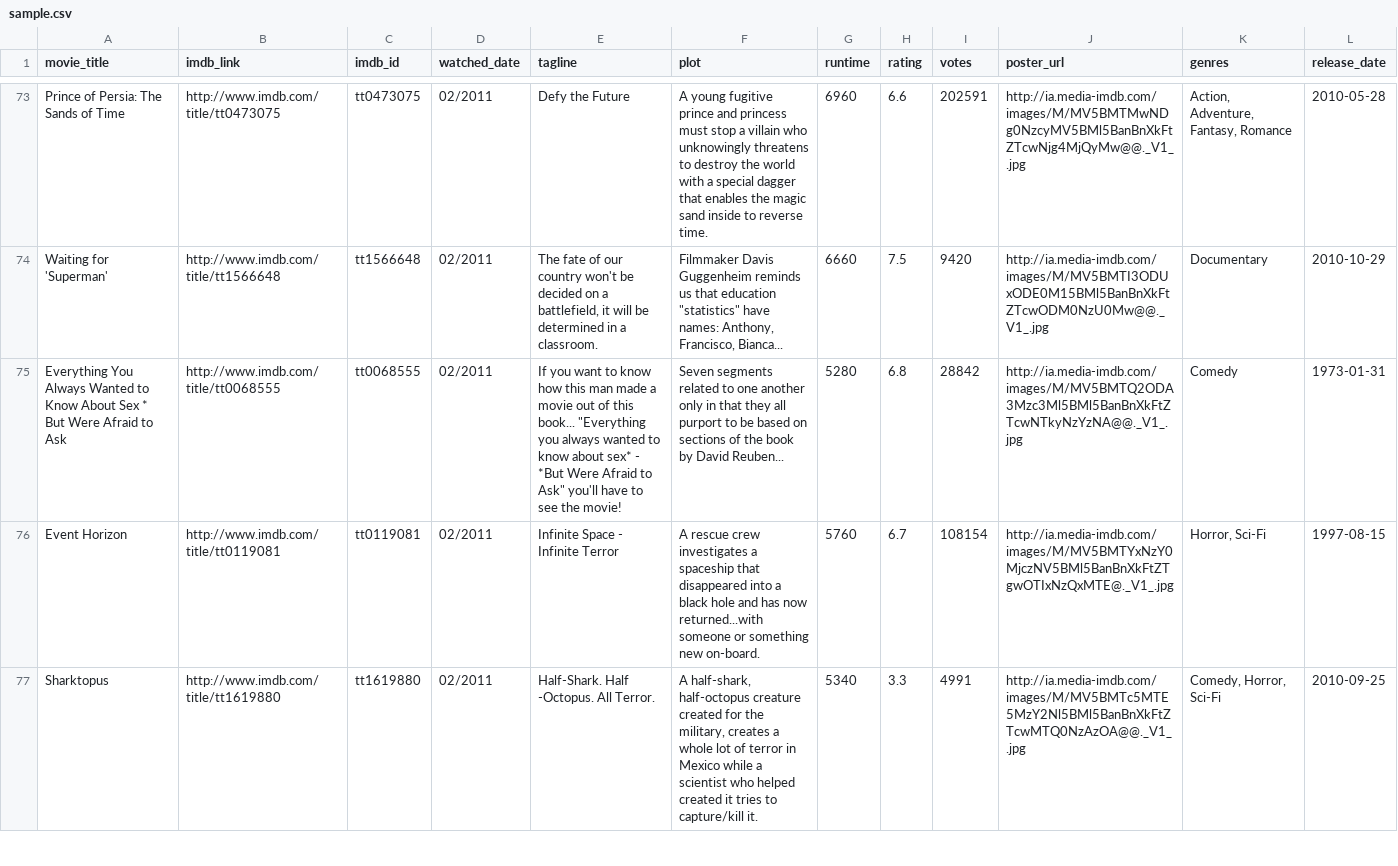
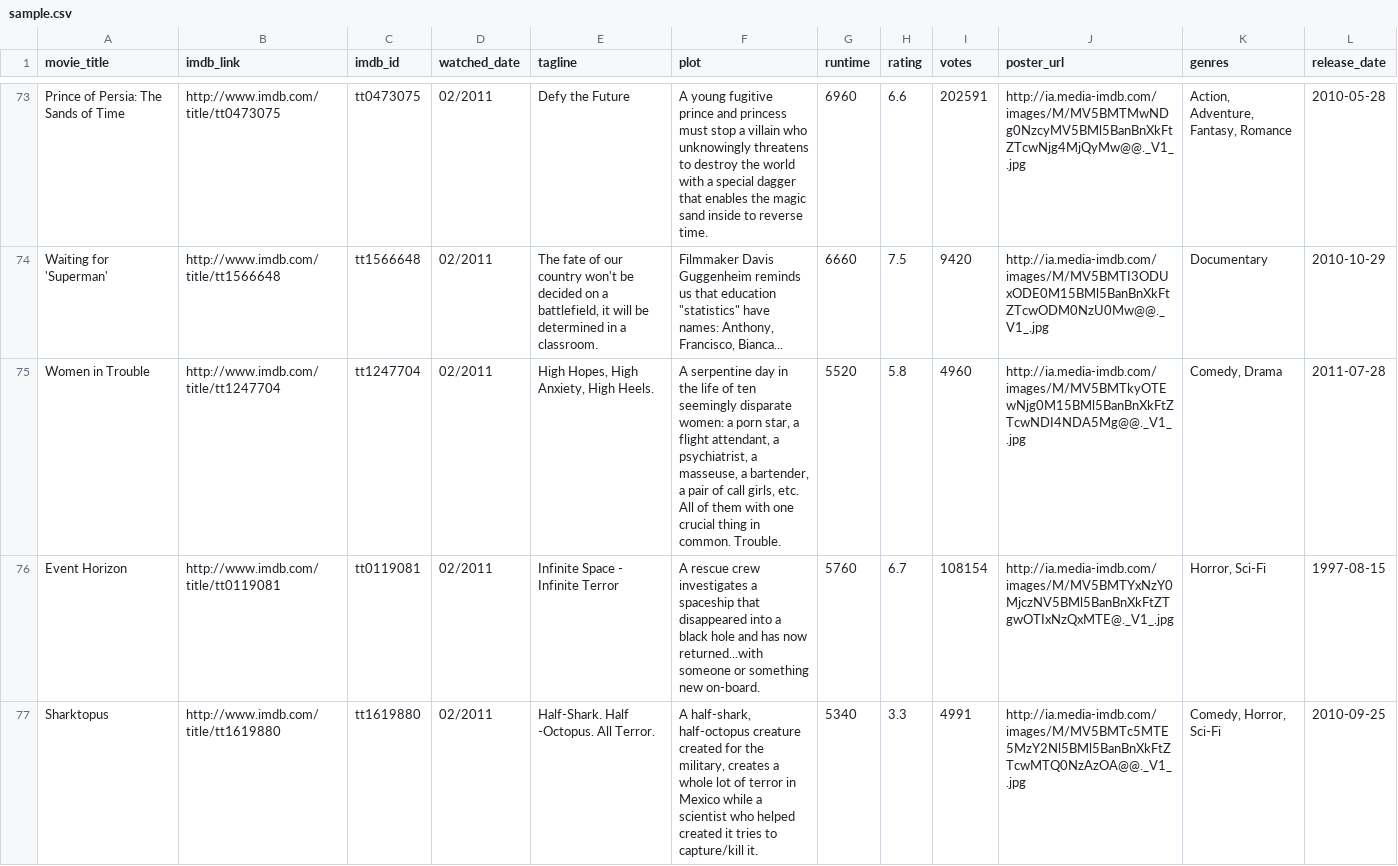
Before and after one commit to jermspeaks/Personal-Media-Project, a CSV file: sample.csv, drawn as a sheet; only a part is shown, gaps mark what is left out; removed rows and columns are numbered as before the commit, all else as after; the diff names each change by its address in the sheet, - before the commit and + after, or states it on an @@ line.

Commit message:
women in trouble aren't ...

```diff
--- a/sample.csv
+++ b/sample.csv
-row 75: Everything You Always Wanted to Know About Sex * But Were Afraid to Ask | http://www.imdb.com/title/tt0068555 | tt0068555 | 02/2011 | If you want to know how this man made a movie out of this book... "Everything you always wanted to know about sex* - *But Were Afraid to Ask" you'll have to see the movie! | Seven segments related to one another only in that they all purport to be based on sections of the book by David Reuben... | 5280 | 6.8 | 28842 | http://ia.media-imdb.com/images/M/MV5BMTQ2ODA3Mzc3Ml5BMl5BanBnXkFtZTcwNTkyNzYzNA@@._V1_.jpg | Comedy | 1973-01-31
+row 75: Women in Trouble | http://www.imdb.com/title/tt1247704 | tt1247704 | 02/2011 | High Hopes, High Anxiety, High Heels. | A serpentine day in the life of ten seemingly disparate women: a porn star, a flight attendant, a psychiatrist, a masseuse, a bartender, a pair of call girls, etc. All of them with one crucial thing in common. Trouble. | 5520 | 5.8 | 4960 | http://ia.media-imdb.com/images/M/MV5BMTkyOTEwNjg0M15BMl5BanBnXkFtZTcwNDI4NDA5Mg@@._V1_.jpg | Comedy, Drama | 2011-07-28
```
Also changed, not shown: 1 other file.
